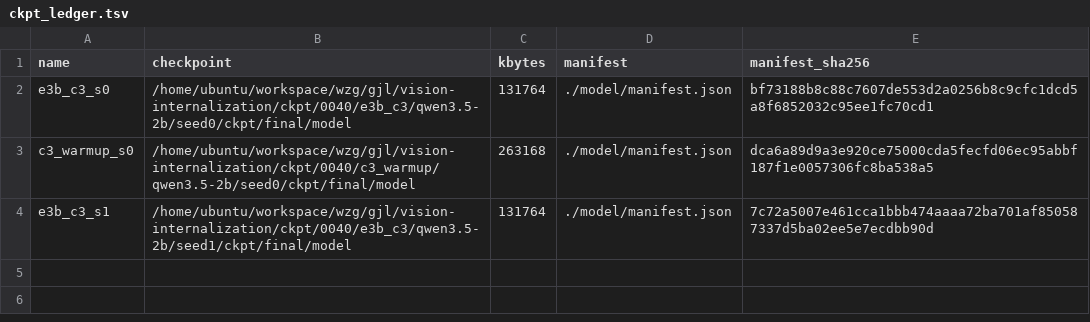
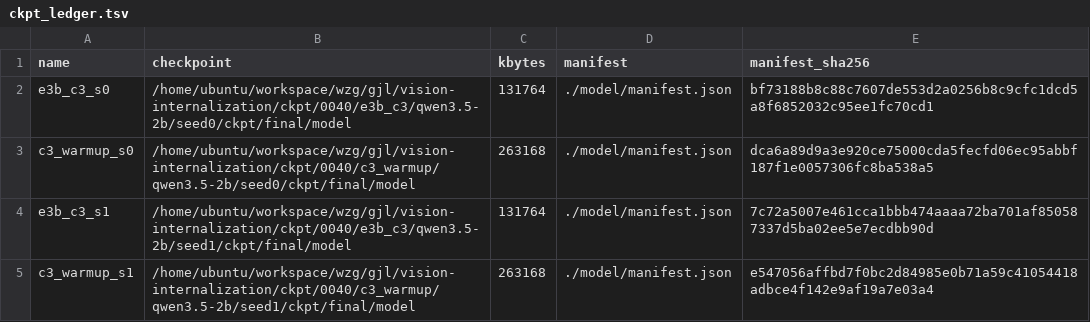
Before and after one commit to junli-gong/vision-internalization, a TSV file: experiments/E3/0040_e3b_c3_2b/ckpt_ledger.tsv, drawn as a sheet.

Commit message:
[results] 0040: c3_warmup_s1 complete

```diff
--- a/experiments/E3/0040_e3b_c3_2b/ckpt_ledger.tsv
+++ b/experiments/E3/0040_e3b_c3_2b/ckpt_ledger.tsv
@@ -4 +4,2 @@ c3_warmup_s0	/home/ubuntu/workspace/wzg/gjl/vision-internalization/ckpt/0040/c3_
 e3b_c3_s1	/home/ubuntu/workspace/wzg/gjl/vision-internalization/ckpt/0040/e3b_c3/qwen3.5-2b/seed1/ckpt/final/model	131764	./model/manifest.json	7c72a5007e461cca1bbb474aaaa72ba701af850587337d5ba02ee5e7ecdbb90d
+c3_warmup_s1	/home/ubuntu/workspace/wzg/gjl/vision-internalization/ckpt/0040/c3_warmup/qwen3.5-2b/seed1/ckpt/final/model	263168	./model/manifest.json	e547056affbd7f0bc2d84985e0b71a59c41054418adbce4f142e9af19a7e03a4
```
Also changed, not shown: 15 other files.
